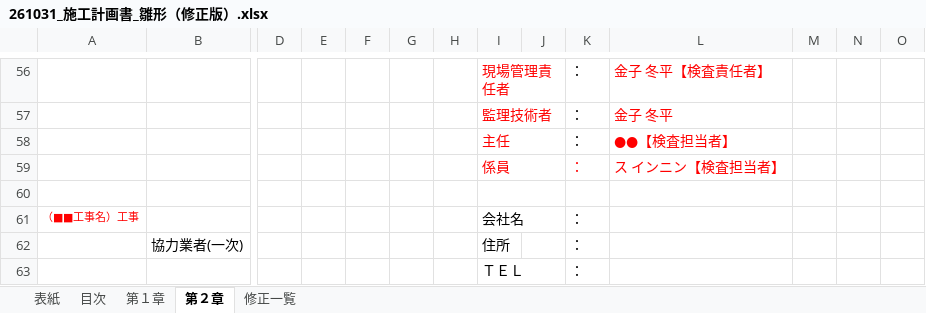
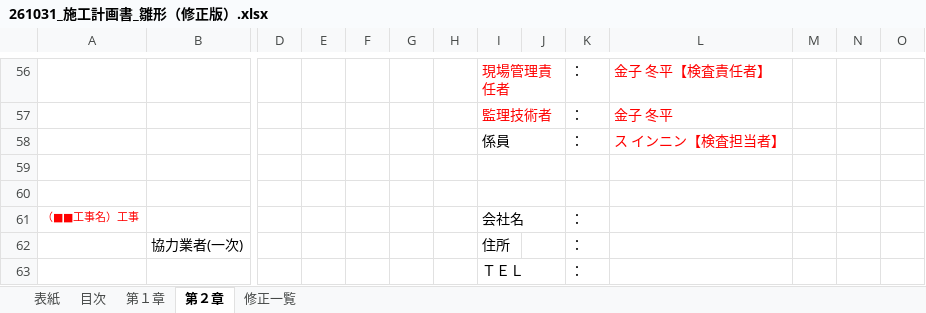
Before and after one commit to tutomukoyama1026-cpu/test-repo, an Excel workbook: 統括報告/配布/261031_施工計画書_雛形（修正版）.xlsx, sheet 第２章, drawn as a sheet; only a part is shown, gaps mark what is left out; values as stored, in another font and other column widths than the file's, no borders; removed rows and columns are numbered as before the commit, all else as after; rows hold the shown columns only; the diff names each change by its address in the sheet, - before the commit and + after, or states it on an @@ line.

```diff
--- a/統括報告/配布/261031_施工計画書_雛形（修正版）.xlsx (sheet 第２章)
+++ b/統括報告/配布/261031_施工計画書_雛形（修正版）.xlsx (sheet 第２章)
-row 58:  |  |  |  |  |  |  | 主任 |  | ： | ●●【検査担当者】
-I58 text colour: #FF0000
+I58 text colour: black
-K58 text colour: #FF0000
+K58 text colour: black
+row 59: (empty)
```
Also changed, not shown: sheet 修正一覧.
